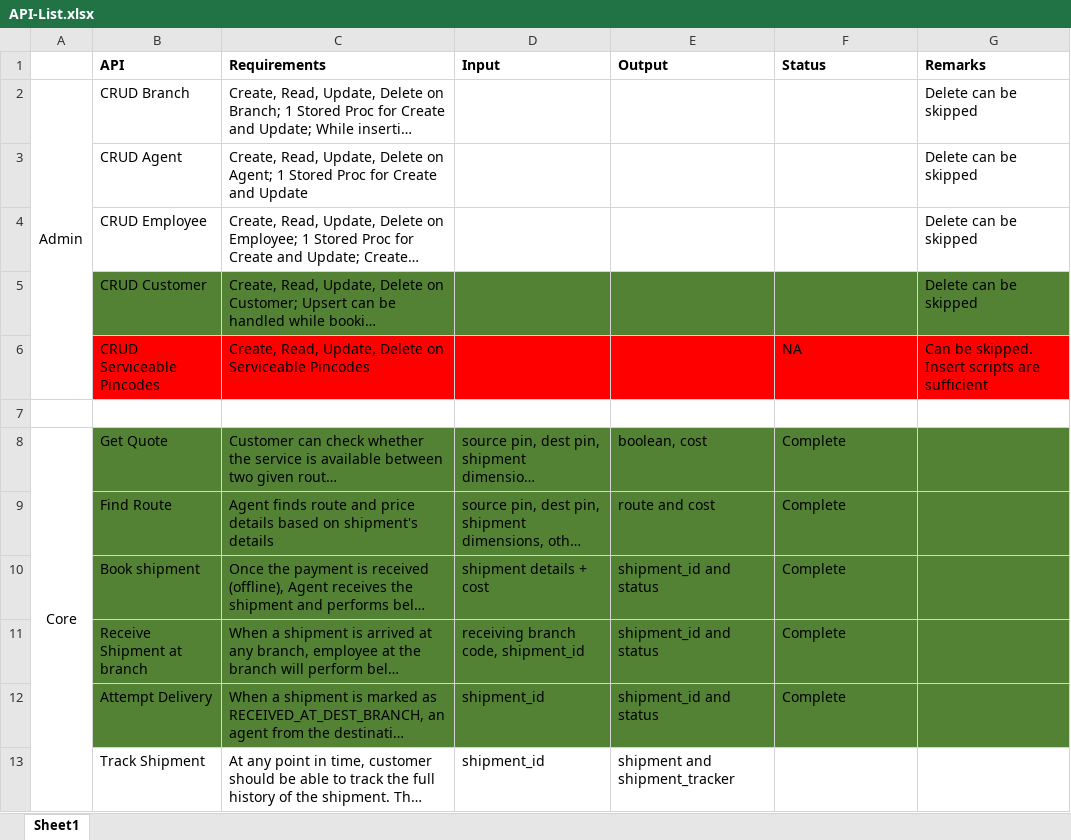
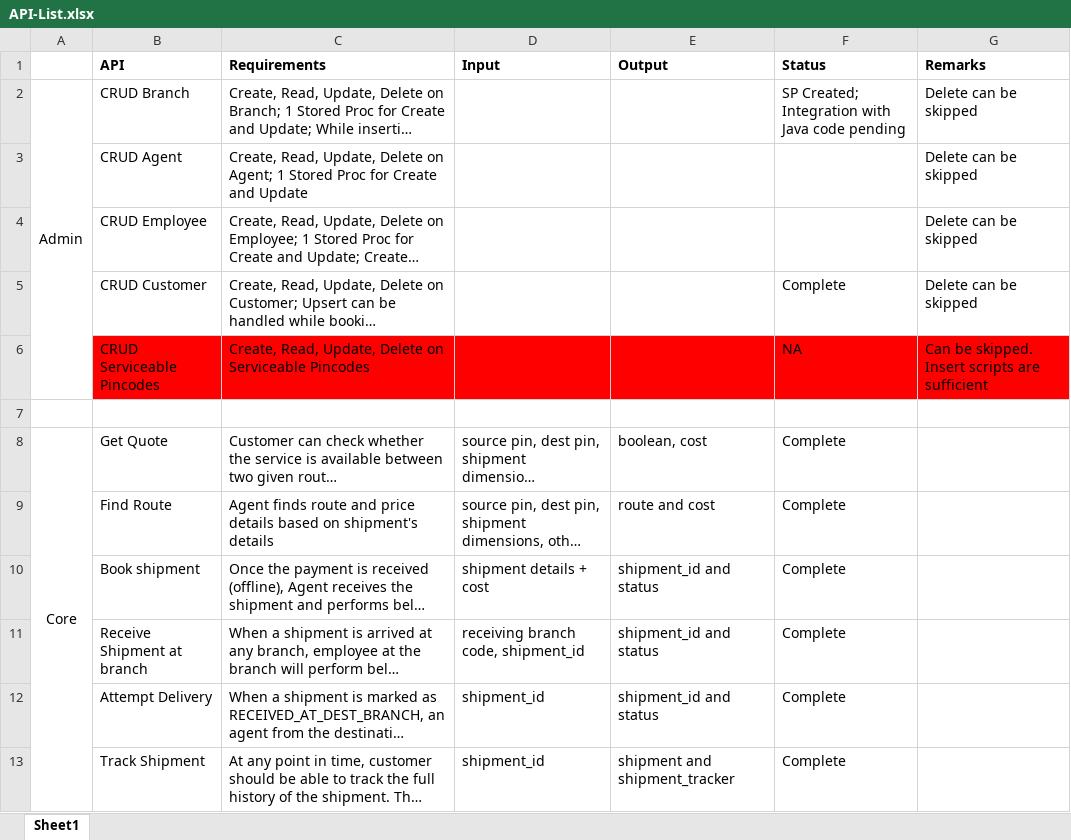
Before and after one commit to varenyavv/courier-mgmt-group-bm, an Excel workbook: Documentation/001-Requirement/API-List.xlsx, sheet Sheet1, drawn as a sheet; long unchanged cells end in …; values as stored, in another font and other column widths than the file's, no borders; ↵ is a line break in a cell; the diff names each change by its address in the sheet, - before the commit and + after, or states it on an @@ line.

```diff
--- a/Documentation/001-Requirement/API-List.xlsx (sheet Sheet1)
+++ b/Documentation/001-Requirement/API-List.xlsx (sheet Sheet1)
-F2 (Status): (empty)
+F2 (Status): SP Created; ↵ Integration with Java code pending
-B5:G5 fill: #548235
+B5:G5 fill: none
-F5 (Status): (empty)
+F5 (Status): Complete
-B8:G12 fill: #548235
+B8:G12 fill: none
-F13 (Status): (empty)
+F13 (Status): Complete
```
Also changed, not shown: 6 other files.
